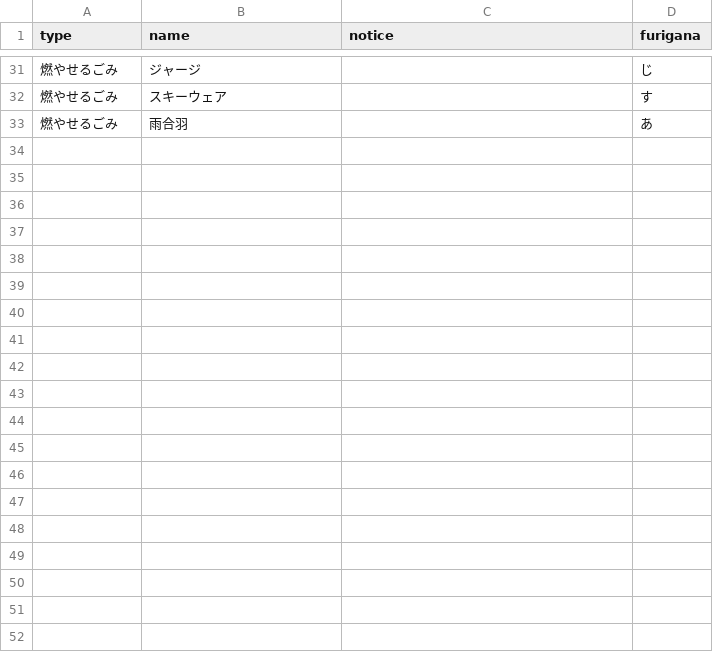
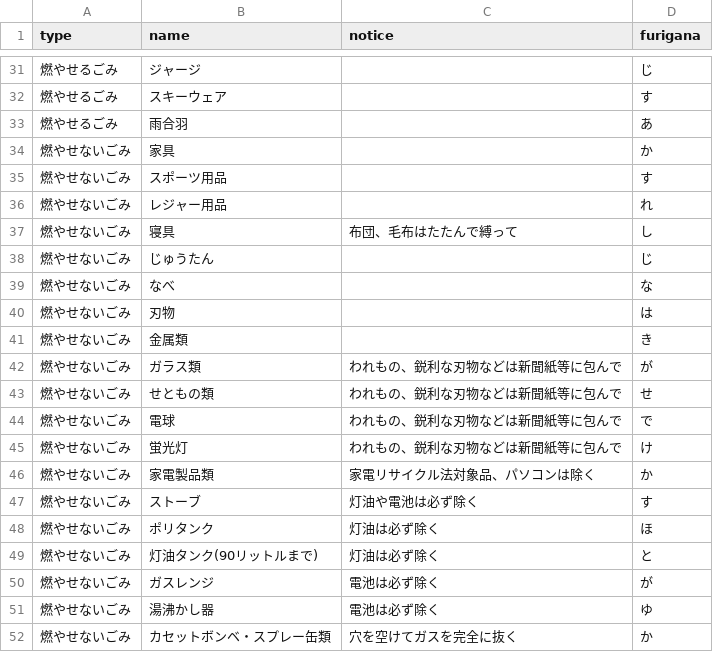
Before and after one commit to ymaruta/5374, a CSV file: data/target.csv, drawn as a sheet; only a part is shown, gaps mark what is left out; the diff covers the shown part only; the diff names each change by its address in the sheet, - before the commit and + after, or states it on an @@ line.

Commit message:
Update target.csv

```diff
--- a/data/target.csv
+++ b/data/target.csv
+row 34: 燃やせないごみ | 家具 |  | か
+row 35: 燃やせないごみ | スポーツ用品 |  | す
+row 36: 燃やせないごみ | レジャー用品 |  | れ
+row 37: 燃やせないごみ | 寝具 | 布団、毛布はたたんで縛って | し
+row 38: 燃やせないごみ | じゅうたん |  | じ
+row 39: 燃やせないごみ | なべ |  | な
+row 40: 燃やせないごみ | 刃物 |  | は
+row 41: 燃やせないごみ | 金属類 |  | き
+row 42: 燃やせないごみ | ガラス類 | われもの、鋭利な刃物などは新聞紙等に包んで | が
+row 43: 燃やせないごみ | せともの類 | われもの、鋭利な刃物などは新聞紙等に包んで | せ
+row 44: 燃やせないごみ | 電球 | われもの、鋭利な刃物などは新聞紙等に包んで | で
+row 45: 燃やせないごみ | 蛍光灯 | われもの、鋭利な刃物などは新聞紙等に包んで | け
+row 46: 燃やせないごみ | 家電製品類 | 家電リサイクル法対象品、パソコンは除く | か
+row 47: 燃やせないごみ | ストーブ | 灯油や電池は必ず除く | す
+row 48: 燃やせないごみ | ポリタンク | 灯油は必ず除く | ほ
+row 49: 燃やせないごみ | 灯油タンク(90リットルまで) | 灯油は必ず除く | と
+row 50: 燃やせないごみ | ガスレンジ | 電池は必ず除く | が
+row 51: 燃やせないごみ | 湯沸かし器 | 電池は必ず除く | ゆ
+row 52: 燃やせないごみ | カセットボンベ・スプレー缶類 | 穴を空けてガスを完全に抜く | か
```
Also changed, not shown: 25 added rows elsewhere in this file.
